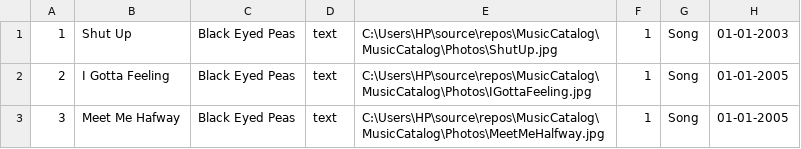
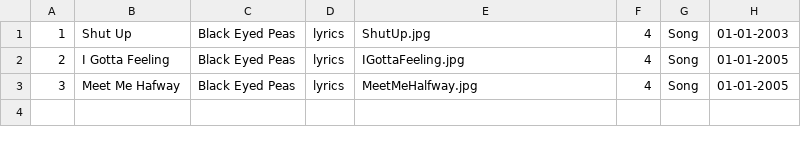
Before and after one commit to teodorabelic/MusicCatalog, a CSV file: MusicCatalog/Data/MusicWorkFile.csv, drawn as a sheet.

Commit message:
Fixing path for photos

```diff
--- a/MusicCatalog/Data/MusicWorkFile.csv
+++ b/MusicCatalog/Data/MusicWorkFile.csv
@@ -1,3 +1,3 @@
-1|Shut Up|Black Eyed Peas|text|C:\Users\HP\source\repos\MusicCatalog\MusicCatalog\Photos\ShutUp.jpg|1|Song|01-01-2003
-2|I Gotta Feeling|Black Eyed Peas|text|C:\Users\HP\source\repos\MusicCatalog\MusicCatalog\Photos\IGottaFeeling.jpg|1|Song|01-01-2005
-3|Meet Me Hafway|Black Eyed Peas|text|C:\Users\HP\source\repos\MusicCatalog\MusicCatalog\Photos\MeetMeHalfway.jpg|1|Song|01-01-2005
+1|Shut Up|Black Eyed Peas|lyrics|ShutUp.jpg|4|Song|01-01-2003
+2|I Gotta Feeling|Black Eyed Peas|lyrics|IGottaFeeling.jpg|4|Song|01-01-2005
+3|Meet Me Hafway|Black Eyed Peas|lyrics|MeetMeHalfway.jpg|4|Song|01-01-2005
```
Also changed, not shown: 14 other files.
